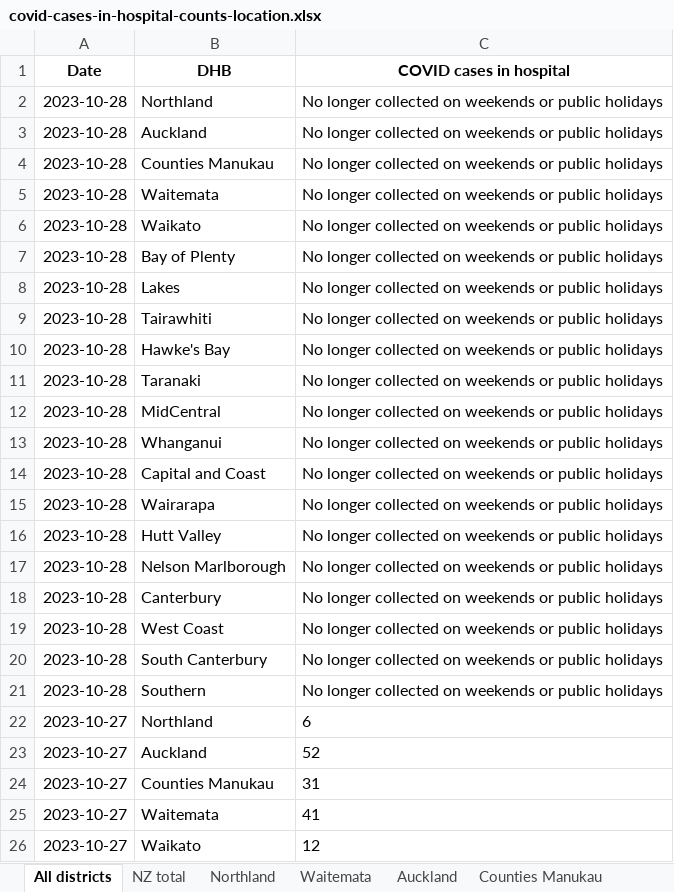
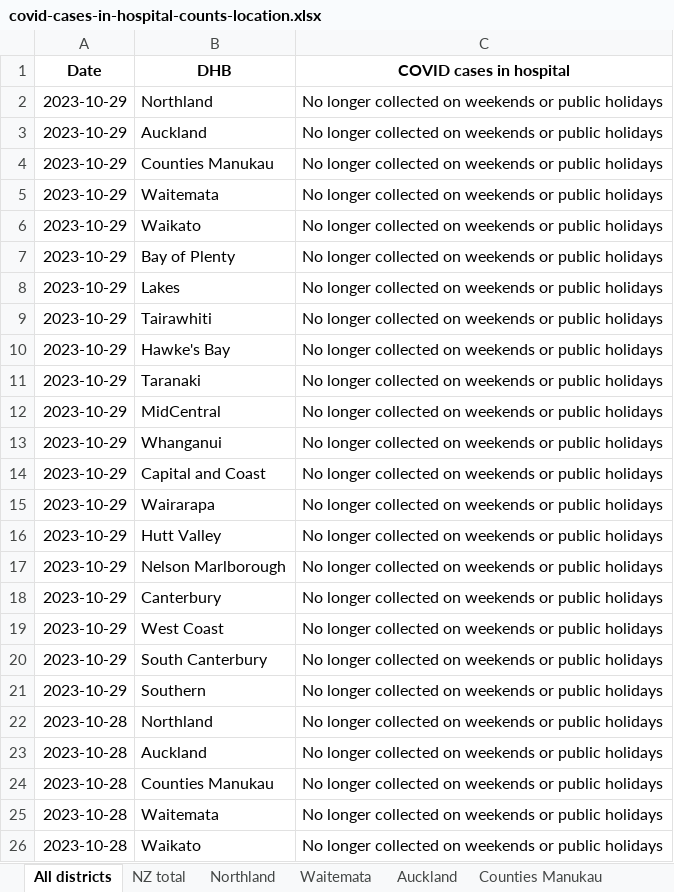
Before and after one commit to Staz/nz-covid19-data, an Excel workbook: data/moh/covid-cases-in-hospital-counts-location.xlsx, sheet All districts, drawn as a sheet; only a part is shown; the shorter side is filled out with more unchanged rows; values as stored, in another font and other column widths than the file's, no borders; the diff names each change by its address in the sheet, - before the commit and + after, or states it on an @@ line.

Commit message:
Flat: latest data (2023-10-30T01:46:12.353Z) {   "date": "2023-10-30T01:46:12.353Z",   "files": [     {       "name": "data/moh/covid-case-counts.csv",       "deltaBytes": 13138,       "source": "https://github.com/minhealthnz/nz-covid-data/blob/main/cases/covid-case-counts.csv?raw=true"     },     {       "name": "data/moh/covid-cases-counts-location.xlsx",       "deltaBytes": 309,       "source": "https://github.com/minhealthnz/nz-covid-data/blob/main/cases/covid-cases-counts-location.xlsx?raw=true"     },     {       "name": "data/moh/covid-cases-in-hospital-counts-location.xlsx",       "deltaBytes": 458,       "source": "https://github.com/minhealthnz/nz-covid-data/blob/main/cases/covid-cases-in-hospital-counts-location.xlsx?raw=true"     },     {       "name": "data/moh/weekly-hospitalisations-for-covid.csv",       "deltaBytes": 955,       "source": "https://github.com/minhealthnz/nz-covid-data/blob/main/cases/weekly-hospitalisations-for-covid.csv?raw=true"     },     {       "name": "data/moh/covid-19-vaccine-data/covid-19-vaccine-data.html",       "deltaBytes": -94,       "source": "https://www.health.govt.nz/covid-19-novel-coronavirus/covid-19-data-and-statistics/covid-19-vaccine-data"     }   ] }

```diff
--- a/data/moh/covid-cases-in-hospital-counts-location.xlsx (sheet All districts)
+++ b/data/moh/covid-cases-in-hospital-counts-location.xlsx (sheet All districts)
+row 2: 2023-10-29 | Northland | No longer collected on weekends or public holidays
+row 3: 2023-10-29 | Auckland | No longer collected on weekends or public holidays
+row 4: 2023-10-29 | Counties Manukau | No longer collected on weekends or public holidays
+row 5: 2023-10-29 | Waitemata | No longer collected on weekends or public holidays
+row 6: 2023-10-29 | Waikato | No longer collected on weekends or public holidays
+row 7: 2023-10-29 | Bay of Plenty | No longer collected on weekends or public holidays
+row 8: 2023-10-29 | Lakes | No longer collected on weekends or public holidays
+row 9: 2023-10-29 | Tairawhiti | No longer collected on weekends or public holidays
+row 10: 2023-10-29 | Hawke's Bay | No longer collected on weekends or public holidays
+row 11: 2023-10-29 | Taranaki | No longer collected on weekends or public holidays
+row 12: 2023-10-29 | MidCentral | No longer collected on weekends or public holidays
+row 13: 2023-10-29 | Whanganui | No longer collected on weekends or public holidays
+row 14: 2023-10-29 | Capital and Coast | No longer collected on weekends or public holidays
+row 15: 2023-10-29 | Wairarapa | No longer collected on weekends or public holidays
+row 16: 2023-10-29 | Hutt Valley | No longer collected on weekends or public holidays
+row 17: 2023-10-29 | Nelson Marlborough | No longer collected on weekends or public holidays
+row 18: 2023-10-29 | Canterbury | No longer collected on weekends or public holidays
+row 19: 2023-10-29 | West Coast | No longer collected on weekends or public holidays
+row 20: 2023-10-29 | South Canterbury | No longer collected on weekends or public holidays
+row 21: 2023-10-29 | Southern | No longer collected on weekends or public holidays
```
Also changed, not shown: sheet Tairawhiti, sheet West Coast only, sheet Wairarapa, sheet Whanganui, sheet South Canterbury, sheet Lakes, 17 more sheets, data/moh/covid-cases-counts-location.xlsx, 3 other files.
